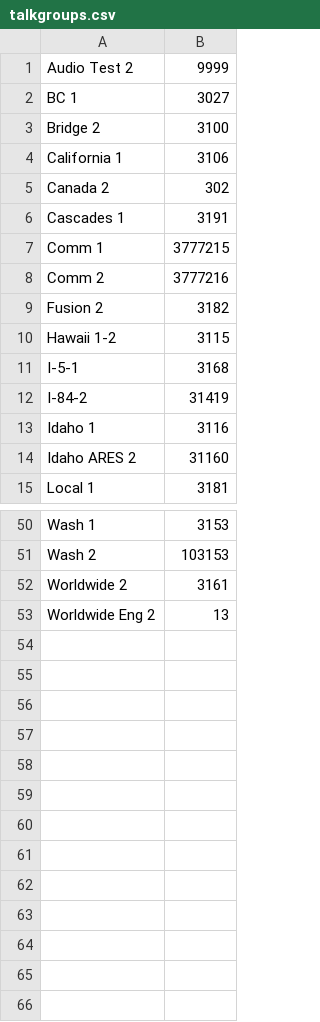
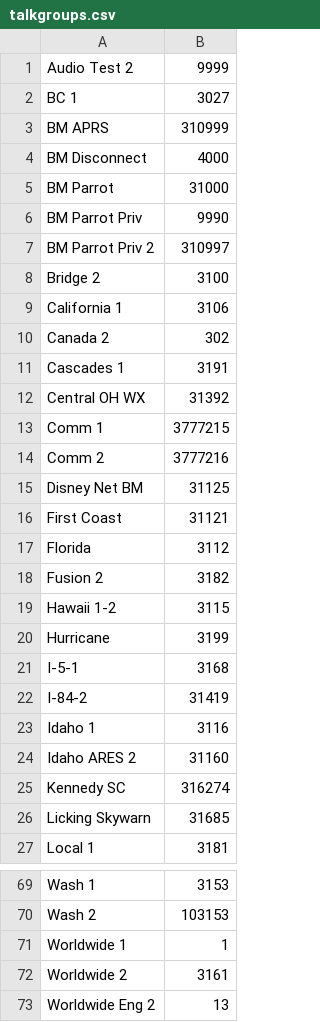
Before and after one commit to ktower/acb-config, a CSV file: talkgroups.csv, drawn as a sheet; only a part is shown, gaps mark what is left out; the diff covers the shown part only; the diff names each change by its address in the sheet, - before the commit and + after, or states it on an @@ line.

```diff
--- a/talkgroups.csv
+++ b/talkgroups.csv
+row 3: BM APRS | 310999
+row 4: BM Disconnect | 4000
+row 5: BM Parrot | 31000
+row 6: BM Parrot Priv | 9990
+row 7: BM Parrot Priv 2 | 310997
+row 12: Central OH WX | 31392
+row 15: Disney Net BM | 31125
+row 16: First Coast | 31121
+row 17: Florida | 3112
+row 20: Hurricane | 3199
+row 25: Kennedy SC | 316274
+row 26: Licking Skywarn | 31685
+row 71: Worldwide 1 | 1
```
Also changed, not shown: 9 added rows and 2 removed rows elsewhere in this file, digital-repeaters.csv.
